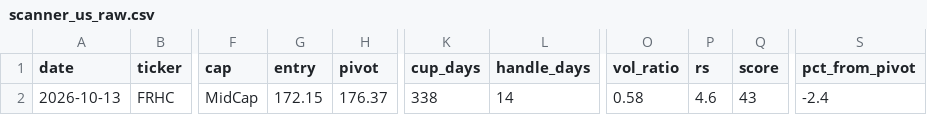
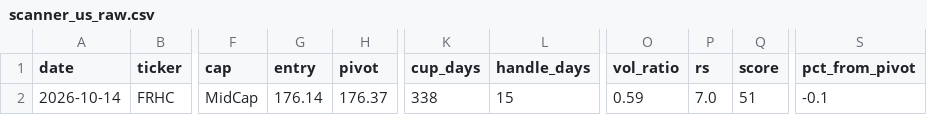
Before and after one commit to sosonamso/engi_stock_ai, a CSV file: scanner_us_raw.csv, drawn as a sheet; only a part is shown, gaps mark what is left out; the diff names each change by its address in the sheet, - before the commit and + after, or states it on an @@ line.

```diff
--- a/scanner_us_raw.csv
+++ b/scanner_us_raw.csv
-A2 (date): 2026-10-13
+A2 (date): 2026-10-14
-G2 (entry): 172.15
+G2 (entry): 176.14
-L2 (handle_days): 14
+L2 (handle_days): 15
-O2 (vol_ratio): 0.58
+O2 (vol_ratio): 0.59
-P2 (rs): 4.6
+P2 (rs): 7.0
-Q2 (score): 43
+Q2 (score): 51
-S2 (pct_from_pivot): -2.4
+S2 (pct_from_pivot): -0.1
```
Also changed, not shown: scanner_us_all.csv.
